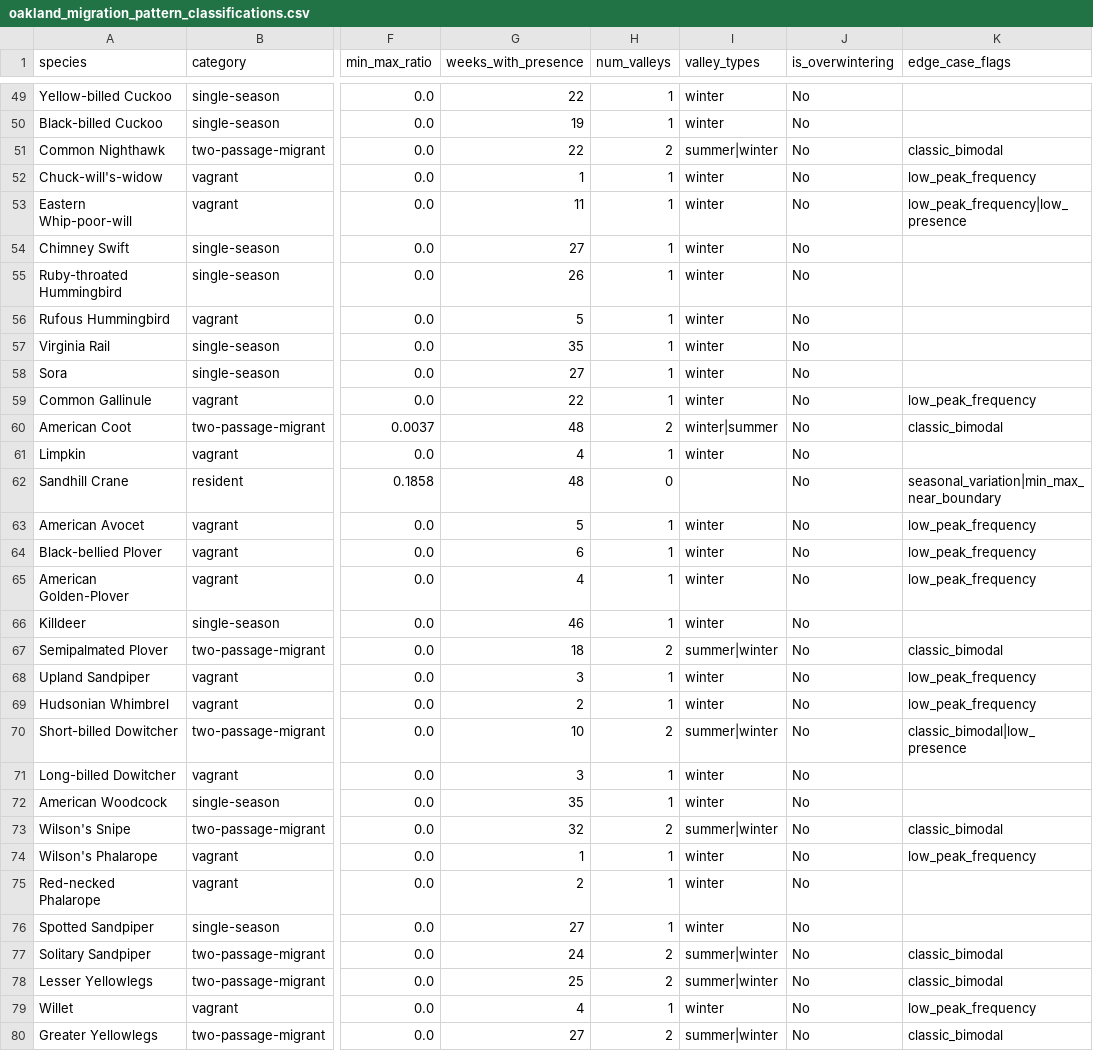
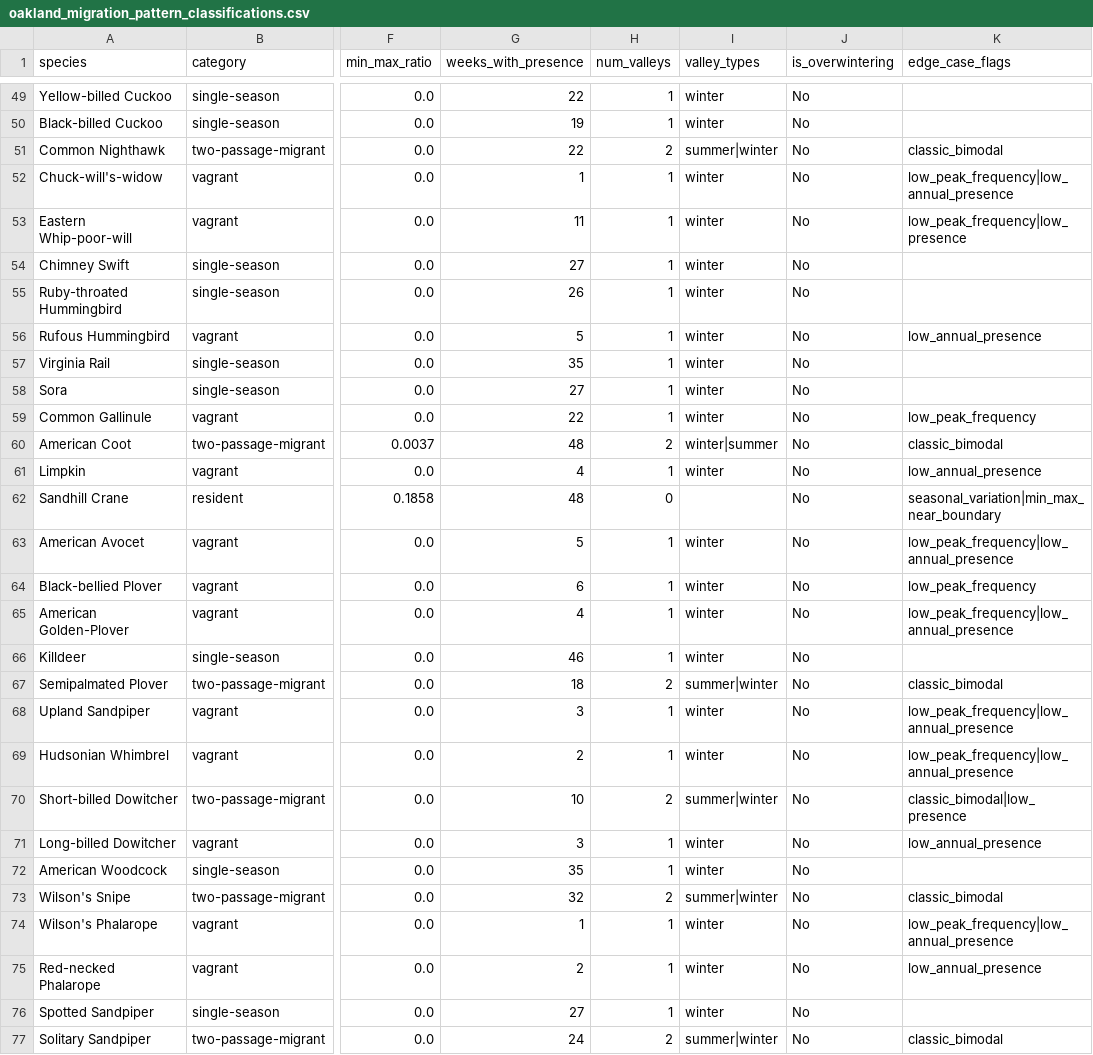
Before and after one commit to aingebritson/birdfinder, a CSV file: regions/oakland/intermediate/oakland_migration_pattern_classifications.csv, drawn as a sheet; only a part is shown, gaps mark what is left out; the shorter side is filled out with more unchanged rows; the diff covers the shown part only; the diff names each change by its address in the sheet, - before the commit and + after, or states it on an @@ line.

```diff
--- a/regions/oakland/intermediate/oakland_migration_pattern_classifications.csv
+++ b/regions/oakland/intermediate/oakland_migration_pattern_classifications.csv
-K52 (edge_case_flags): low_peak_frequency
+K52 (edge_case_flags): low_peak_frequency|low_annual_presence
-K56 (edge_case_flags): (empty)
+K56 (edge_case_flags): low_annual_presence
-K61 (edge_case_flags): (empty)
+K61 (edge_case_flags): low_annual_presence
-K63 (edge_case_flags): low_peak_frequency
+K63 (edge_case_flags): low_peak_frequency|low_annual_presence
-K65 (edge_case_flags): low_peak_frequency
+K65 (edge_case_flags): low_peak_frequency|low_annual_presence
-K68:K69 (edge_case_flags): low_peak_frequency
+K68:K69 (edge_case_flags): low_peak_frequency|low_annual_presence
-K71 (edge_case_flags): (empty)
+K71 (edge_case_flags): low_annual_presence
-K74 (edge_case_flags): low_peak_frequency
+K74 (edge_case_flags): low_peak_frequency|low_annual_presence
-K75 (edge_case_flags): (empty)
+K75 (edge_case_flags): low_annual_presence
```
Also changed, not shown: 59 edited cells elsewhere in this file, regions/kent/intermediate/kent_migration_pattern_classifications.csv, regions/oakland/intermediate/oakland_migration_timing.csv, 23 other files.
